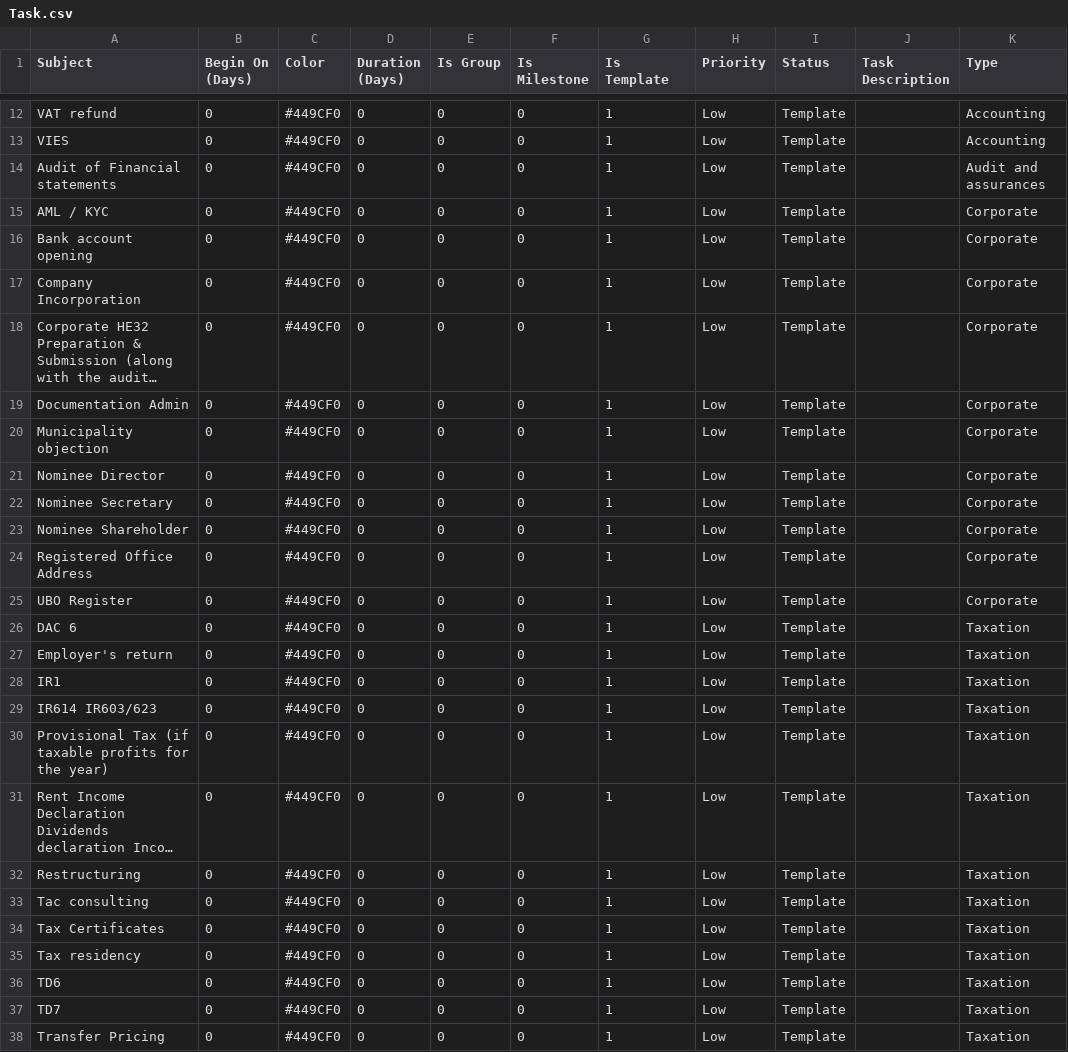
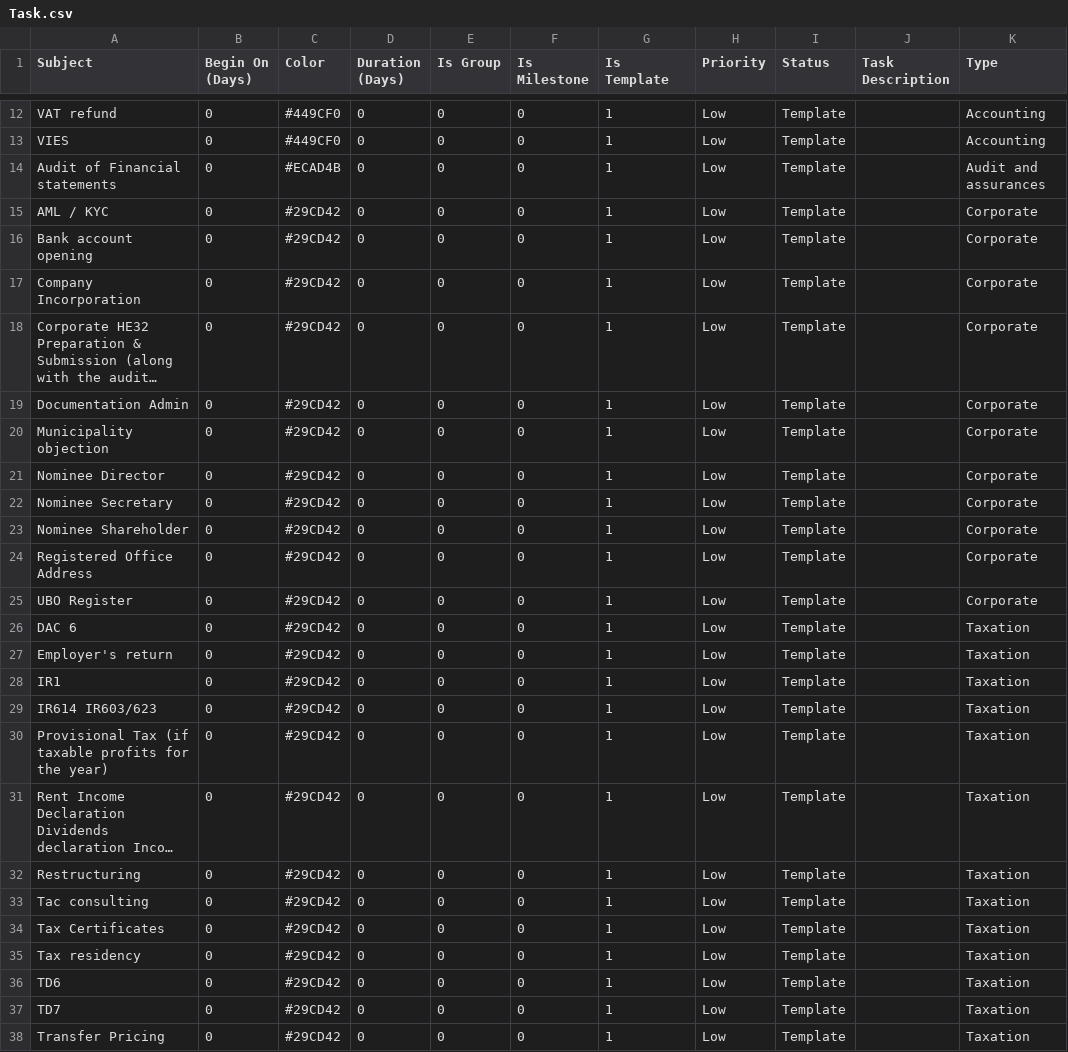
Before and after one commit to phalouvas/smartpractices, a CSV file: smartpractices/utils/Task.csv, drawn as a sheet; only a part is shown, gaps mark what is left out; long unchanged cells end in …; the diff names each change by its address in the sheet, - before the commit and + after, or states it on an @@ line.

Commit message:
Update colors in Task.csv

```diff
--- a/smartpractices/utils/Task.csv
+++ b/smartpractices/utils/Task.csv
-C14 (Color): #449CF0
+C14 (Color): #ECAD4B
-C15:C38 (Color): #449CF0
+C15:C38 (Color): #29CD42
```
